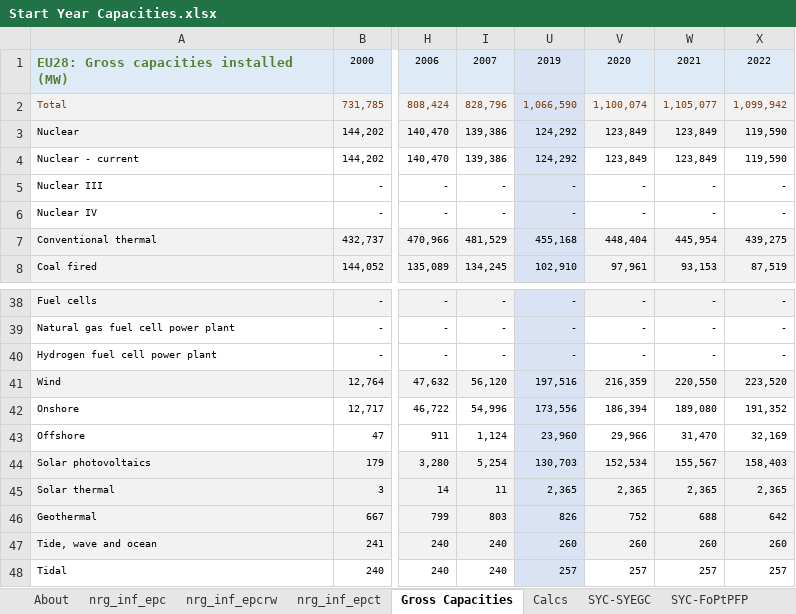
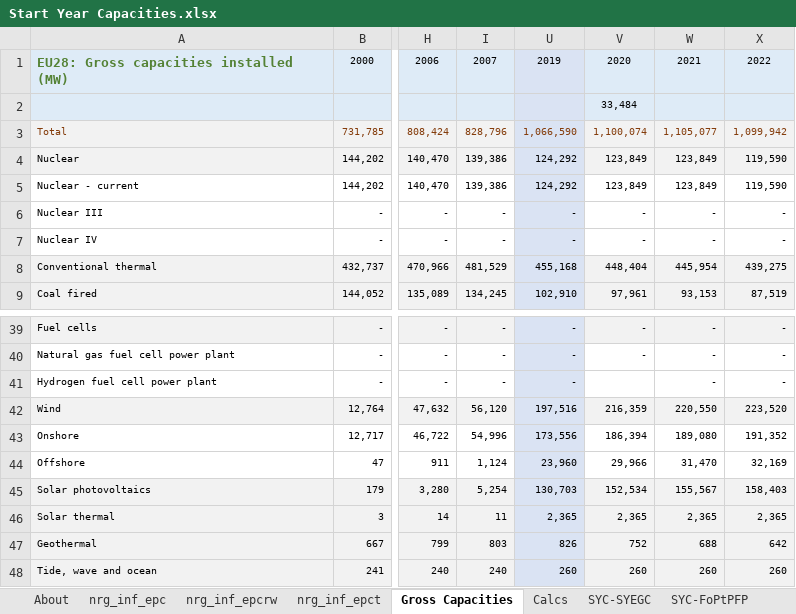
Before and after one commit to EnergyInnovation/eps-eu, an Excel workbook: InputData/elec/SYC/Start Year Capacities.xlsx, sheet Gross Capacities, drawn as a sheet; only a part is shown, gaps mark what is left out; the shorter side is filled out with more unchanged rows; values as stored, in another font and other column widths than the file's, no borders; addresses are those after the commit; rows hold the shown columns only; the diff names each change by its address in the sheet, - before the commit and + after, or states it on an @@ line.

```diff
--- a/InputData/elec/SYC/Start Year Capacities.xlsx (sheet Gross Capacities)
+++ b/InputData/elec/SYC/Start Year Capacities.xlsx (sheet Gross Capacities)
+row 2:  |  |  |  |  | 33,484
-V41: -
+V41: (empty)
```
Also changed, not shown: sheet SYC-SYEGC, sheet About, sheet nrg_inf_epcrw, formulas that keep their value, 4 other files.
